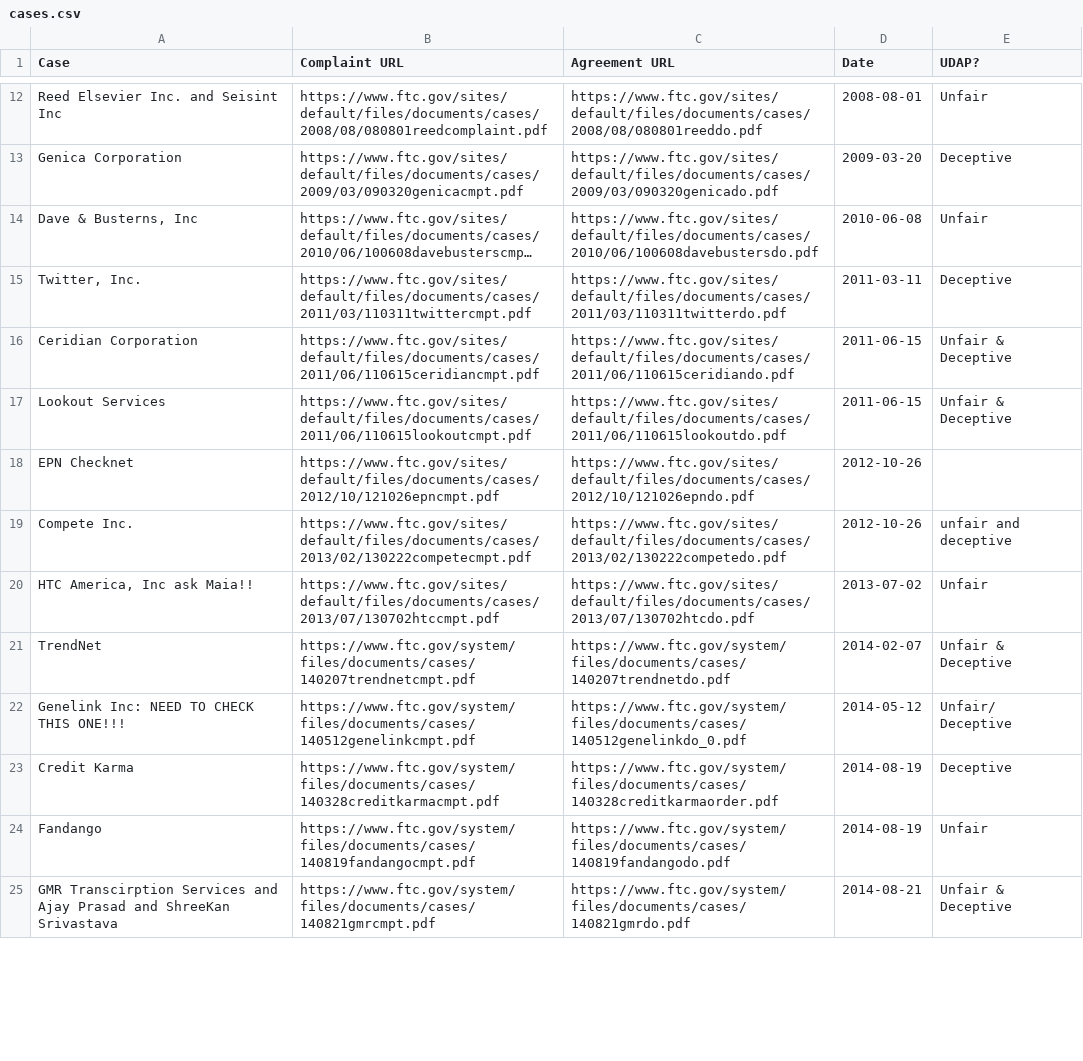
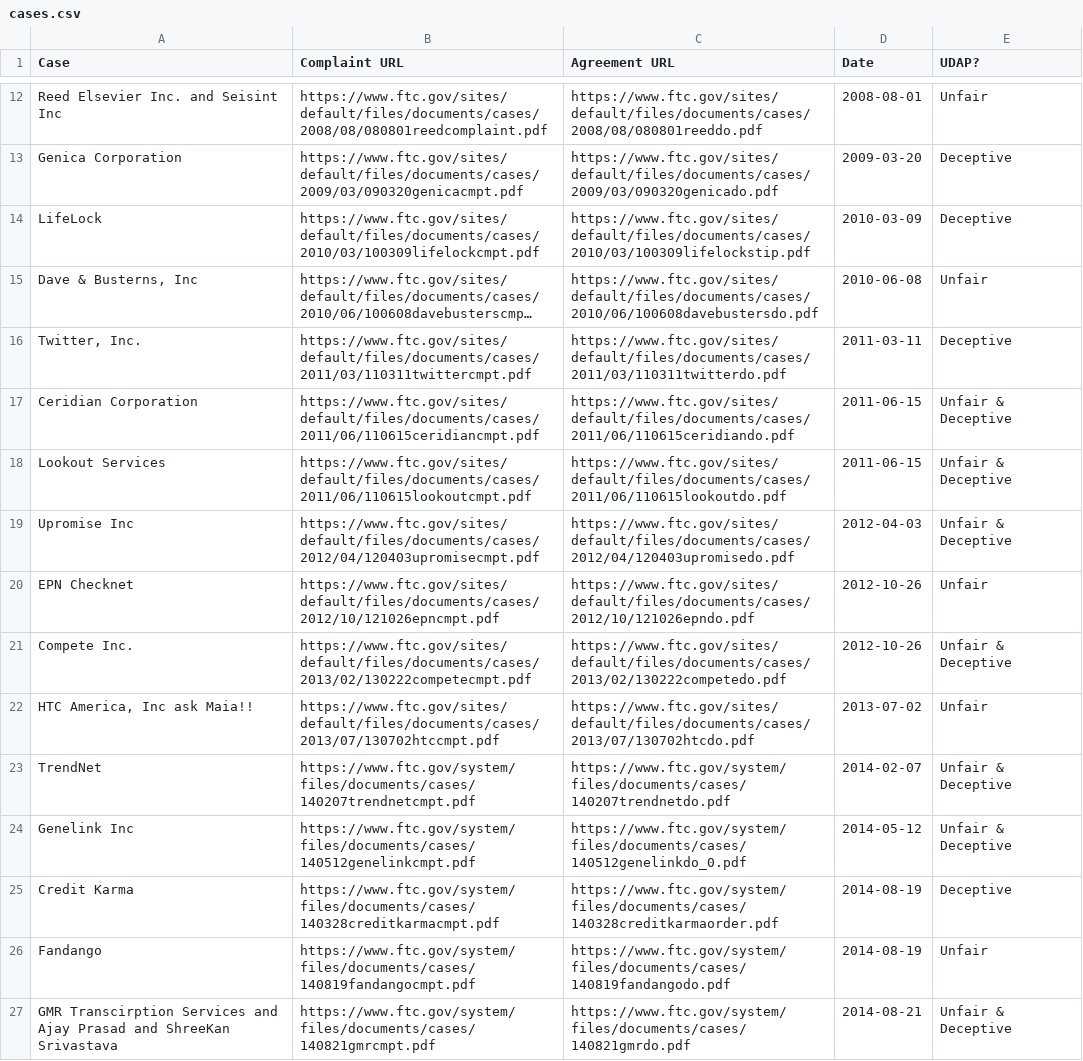
Before and after one commit to ac-csi/ftc-udap-cyber-cases, a CSV file: cases.csv, drawn as a sheet; only a part is shown, gaps mark what is left out; long unchanged cells end in …; addresses are those after the commit; the diff covers the shown part only; the diff names each change by its address in the sheet, - before the commit and + after, or states it on an @@ line.

Commit message:
update cases

```diff
--- a/cases.csv
+++ b/cases.csv
+row 14: LifeLock | https://www.ftc.gov/sites/default/files/documents/cases/2010/03/100309lifelockcmpt.pdf | https://www.ftc.gov/sites/default/files/documents/cases/2010/03/100309lifelockstip.pdf | 2010-03-09 | Deceptive
+row 19: Upromise Inc | https://www.ftc.gov/sites/default/files/documents/cases/2012/04/120403upromisecmpt.pdf | https://www.ftc.gov/sites/default/files/documents/cases/2012/04/120403upromisedo.pdf | 2012-04-03 | Unfair & Deceptive
-E20 (UDAP?): (empty)
+E20 (UDAP?): Unfair
-E21 (UDAP?): unfair and deceptive
+E21 (UDAP?): Unfair & Deceptive
-A24 (Case): Genelink Inc: NEED TO CHECK THIS ONE!!!
+A24 (Case): Genelink Inc
-E24 (UDAP?): Unfair/ Deceptive
+E24 (UDAP?): Unfair & Deceptive
```
Also changed, not shown: 4 added rows, 6 removed rows, 1 moved row and 7 edited cells elsewhere in this file.
